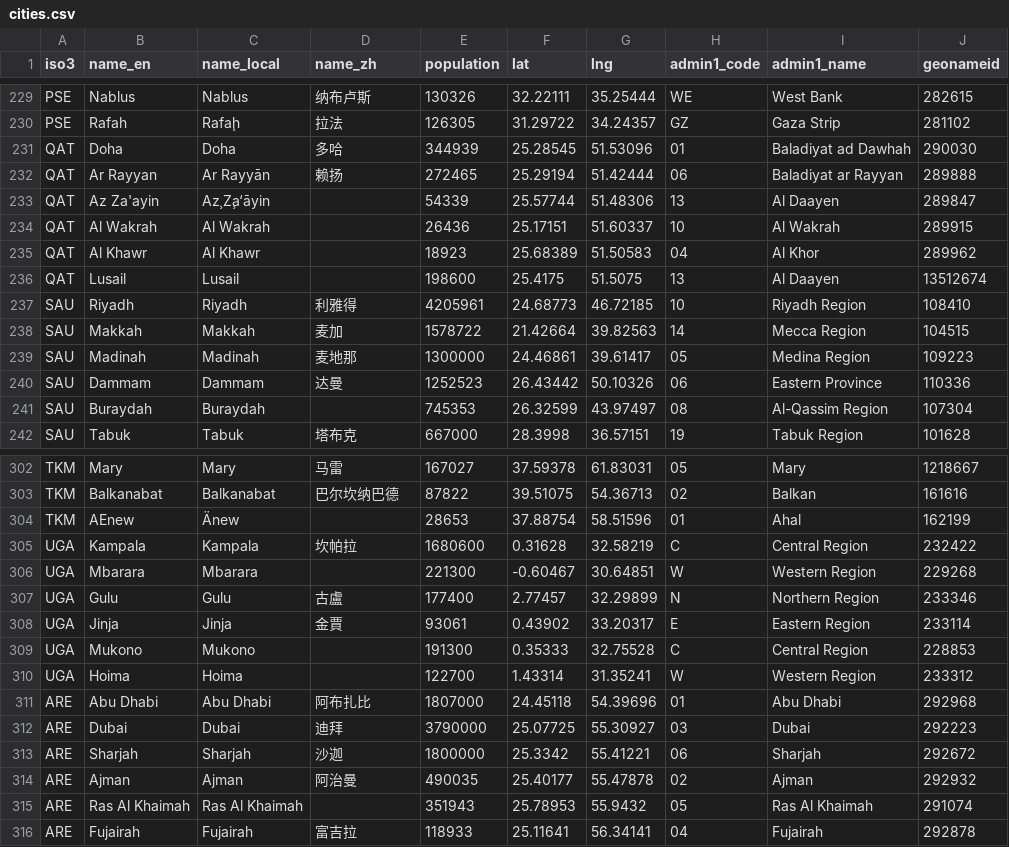
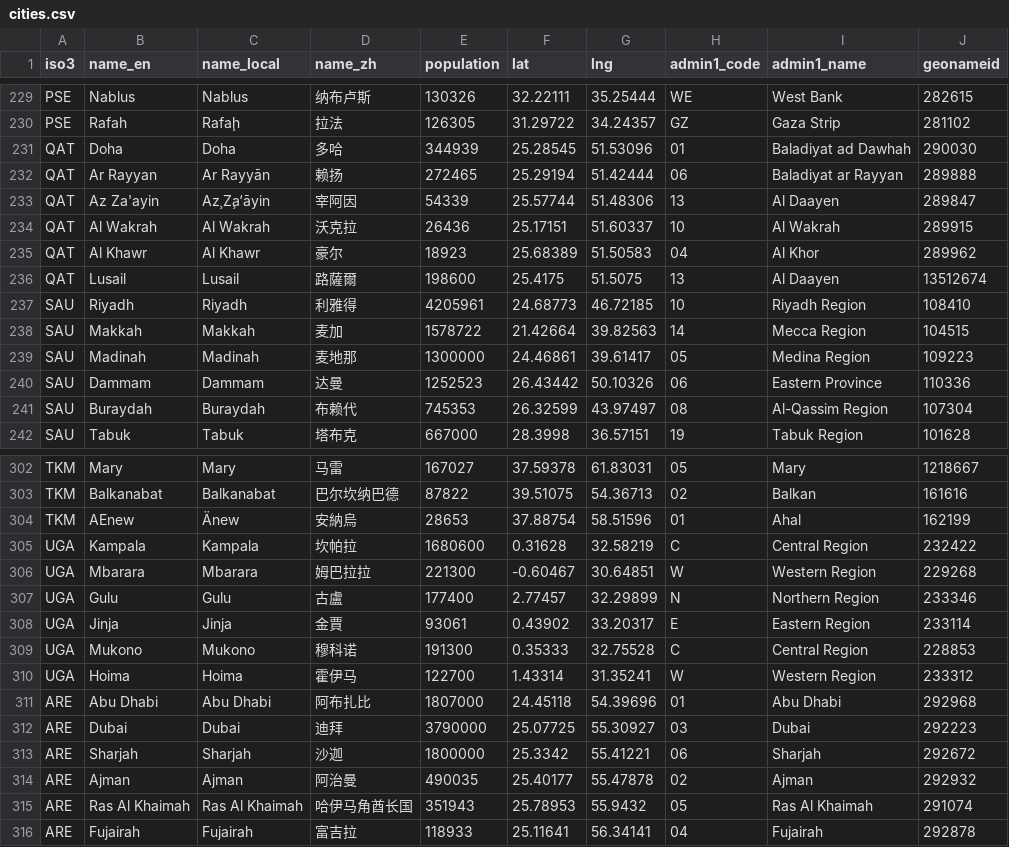
Before and after one commit to wangec-nju/global-muslim-markets, a CSV file: data/source/geo/cities.csv, drawn as a sheet; only a part is shown, gaps mark what is left out; the diff covers the shown part only.

```diff
--- a/data/source/geo/cities.csv
+++ b/data/source/geo/cities.csv
@@ -232,6 +232,6 @@ QAT,Doha,Doha,多哈,344939,25.28545,51.53096,01,Baladiyat ad Dawhah,290030
 QAT,Ar Rayyan,Ar Rayyān,赖扬,272465,25.29194,51.42444,06,Baladiyat ar Rayyan,289888
-QAT,Az Za'ayin,Az̧ Z̧a‘āyin,,54339,25.57744,51.48306,13,Al Daayen,289847
-QAT,Al Wakrah,Al Wakrah,,26436,25.17151,51.60337,10,Al Wakrah,289915
-QAT,Al Khawr,Al Khawr,,18923,25.68389,51.50583,04,Al Khor,289962
-QAT,Lusail,Lusail,,198600,25.4175,51.5075,13,Al Daayen,13512674
+QAT,Az Za'ayin,Az̧ Z̧a‘āyin,宰阿因,54339,25.57744,51.48306,13,Al Daayen,289847
+QAT,Al Wakrah,Al Wakrah,沃克拉,26436,25.17151,51.60337,10,Al Wakrah,289915
+QAT,Al Khawr,Al Khawr,豪尔,18923,25.68389,51.50583,04,Al Khor,289962
+QAT,Lusail,Lusail,路薩爾,198600,25.4175,51.5075,13,Al Daayen,13512674
 SAU,Riyadh,Riyadh,利雅得,4205961,24.68773,46.72185,10,Riyadh Region,108410
@@ -240,3 +240,3 @@ SAU,Madinah,Madinah,麦地那,1300000,24.46861,39.61417,05,Medina Region,109223
 SAU,Dammam,Dammam,达曼,1252523,26.43442,50.10326,06,Eastern Province,110336
-SAU,Buraydah,Buraydah,,745353,26.32599,43.97497,08,Al-Qassim Region,107304
+SAU,Buraydah,Buraydah,布赖代,745353,26.32599,43.97497,08,Al-Qassim Region,107304
 SAU,Tabuk,Tabuk,塔布克,667000,28.3998,36.57151,19,Tabuk Region,101628
@@ -303,9 +303,9 @@ TKM,Mary,Mary,马雷,167027,37.59378,61.83031,05,Mary,1218667
 TKM,Balkanabat,Balkanabat,巴尔坎纳巴德,87822,39.51075,54.36713,02,Balkan,161616
-TKM,AEnew,Änew,,28653,37.88754,58.51596,01,Ahal,162199
+TKM,AEnew,Änew,安納烏,28653,37.88754,58.51596,01,Ahal,162199
 UGA,Kampala,Kampala,坎帕拉,1680600,0.31628,32.58219,C,Central Region,232422
-UGA,Mbarara,Mbarara,,221300,-0.60467,30.64851,W,Western Region,229268
+UGA,Mbarara,Mbarara,姆巴拉拉,221300,-0.60467,30.64851,W,Western Region,229268
 UGA,Gulu,Gulu,古盧,177400,2.77457,32.29899,N,Northern Region,233346
 UGA,Jinja,Jinja,金賈,93061,0.43902,33.20317,E,Eastern Region,233114
-UGA,Mukono,Mukono,,191300,0.35333,32.75528,C,Central Region,228853
-UGA,Hoima,Hoima,,122700,1.43314,31.35241,W,Western Region,233312
+UGA,Mukono,Mukono,穆科诺,191300,0.35333,32.75528,C,Central Region,228853
+UGA,Hoima,Hoima,霍伊马,122700,1.43314,31.35241,W,Western Region,233312
 ARE,Abu Dhabi,Abu Dhabi,阿布扎比,1807000,24.45118,54.39696,01,Abu Dhabi,292968
@@ -314,3 +314,3 @@ ARE,Sharjah,Sharjah,沙迦,1800000,25.3342,55.41221,06,Sharjah,292672
 ARE,Ajman,Ajman,阿治曼,490035,25.40177,55.47878,02,Ajman,292932
-ARE,Ras Al Khaimah,Ras Al Khaimah,,351943,25.78953,55.9432,05,Ras Al Khaimah,291074
+ARE,Ras Al Khaimah,Ras Al Khaimah,哈伊马角酋长国,351943,25.78953,55.9432,05,Ras Al Khaimah,291074
 ARE,Fujairah,Fujairah,富吉拉,118933,25.11641,56.34141,04,Fujairah,292878
```
Also changed, not shown: 38 edited cells elsewhere in this file, data/source/china-hubs.csv, data/source/geo/city-labels.csv, 16 other files.
